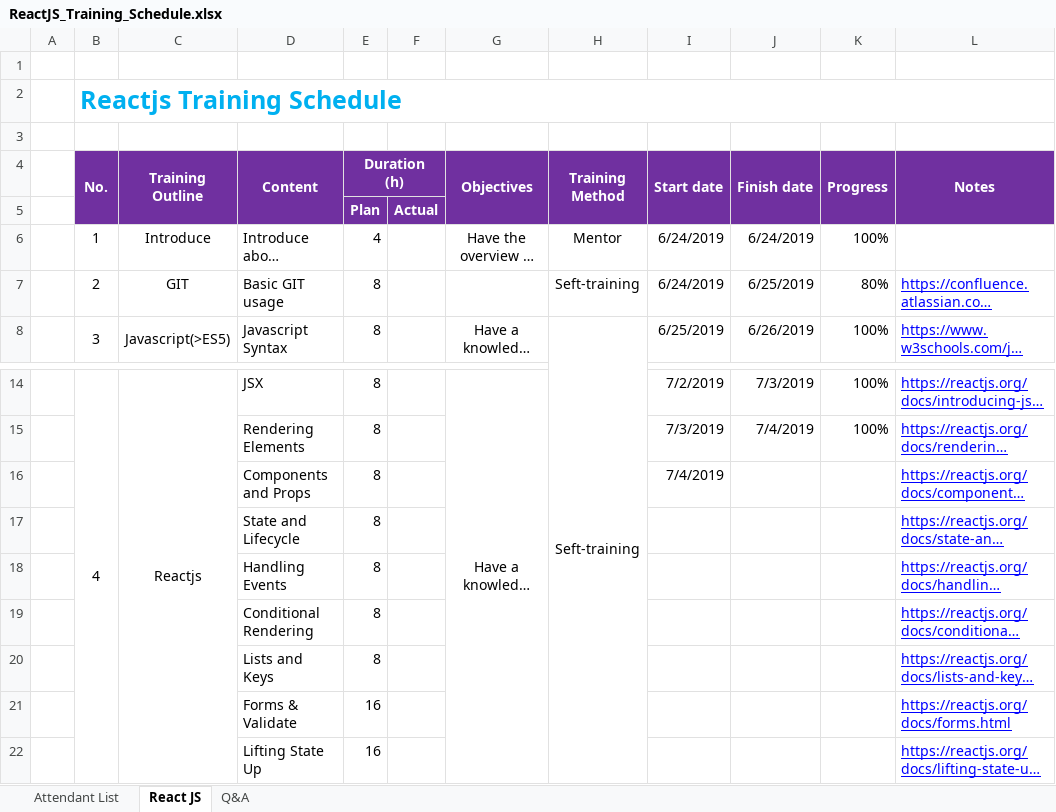
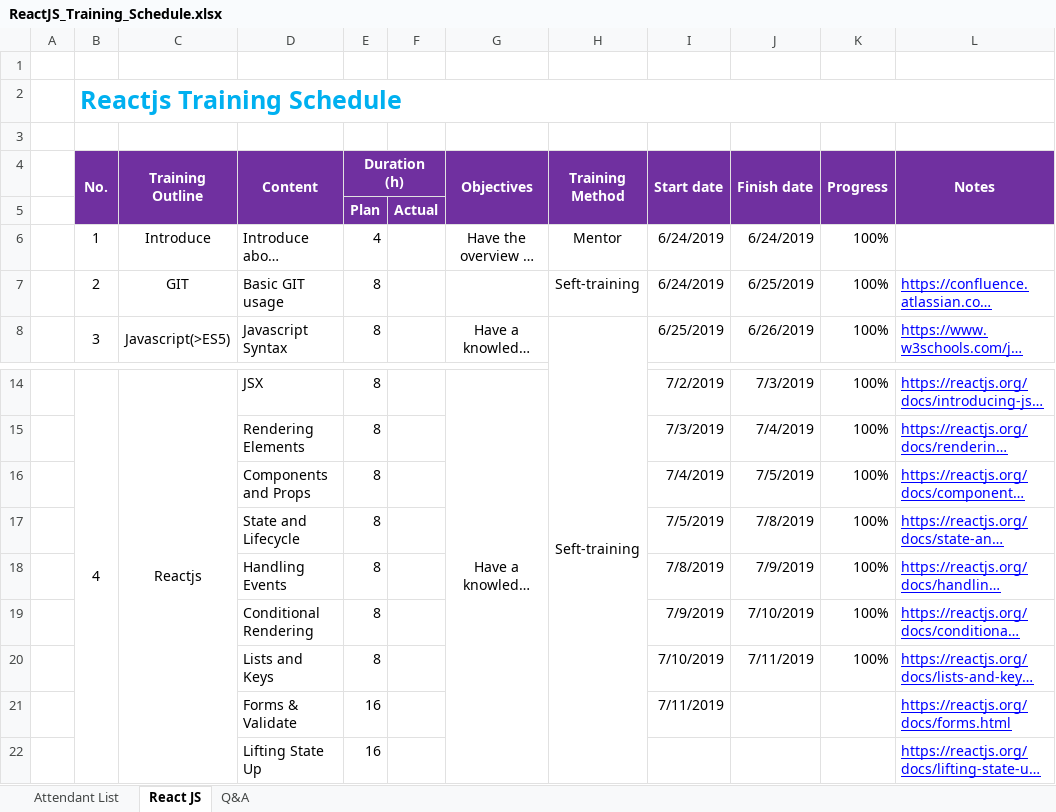
Before and after one commit to thonghv/Intership, an Excel workbook: _quocca/ReactJS_Training_Schedule.xlsx, sheet React JS, drawn as a sheet; only a part is shown, gaps mark what is left out; long unchanged cells end in …; values as stored, in another font and other column widths than the file's, no borders; the diff names each change by its address in the sheet, - before the commit and + after, or states it on an @@ line.

```diff
--- a/_quocca/ReactJS_Training_Schedule.xlsx (sheet React JS)
+++ b/_quocca/ReactJS_Training_Schedule.xlsx (sheet React JS)
-K7 (Progress): 80%
+K7 (Progress): 100%
-J16 (Finish date): (empty)
+J16 (Finish date): 7/5/2019
-K16:K20 (Progress): (empty)
+K16:K20 (Progress): 100%
-I17 (Start date): (empty)
+I17 (Start date): 7/5/2019
-J17 (Finish date): (empty)
+J17 (Finish date): 7/8/2019
-I18 (Start date): (empty)
+I18 (Start date): 7/8/2019
-J18 (Finish date): (empty)
+J18 (Finish date): 7/9/2019
-I19 (Start date): (empty)
+I19 (Start date): 7/9/2019
-J19 (Finish date): (empty)
+J19 (Finish date): 7/10/2019
-I20 (Start date): (empty)
+I20 (Start date): 7/10/2019
-J20 (Finish date): (empty)
+J20 (Finish date): 7/11/2019
-I21 (Start date): (empty)
+I21 (Start date): 7/11/2019
```
Also changed, not shown: 1 other file.
